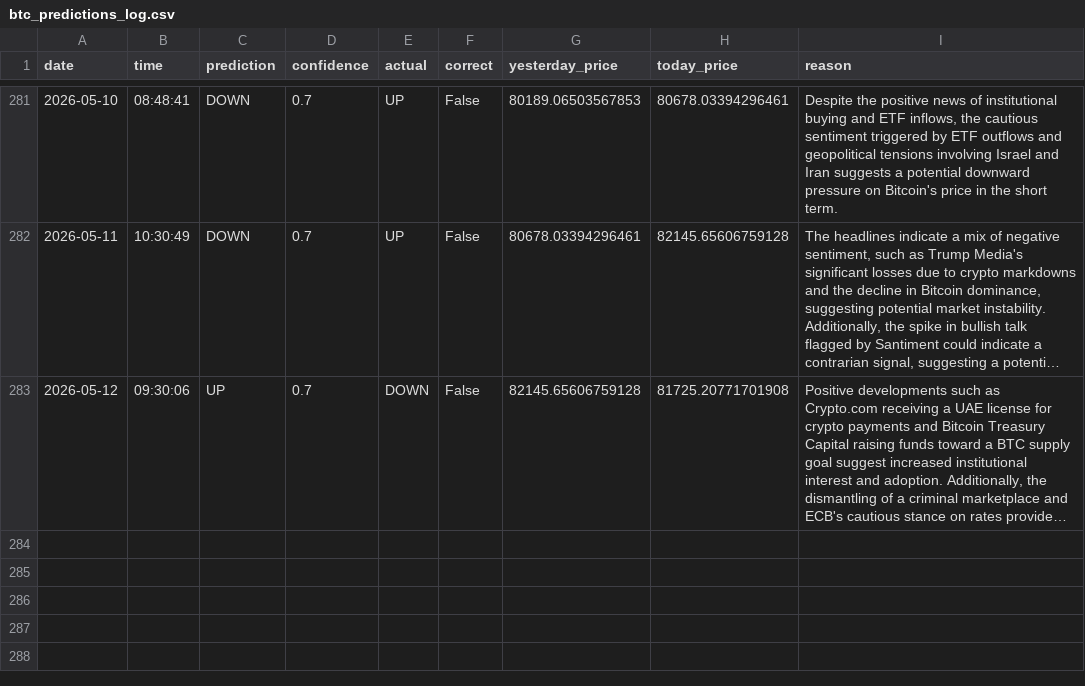
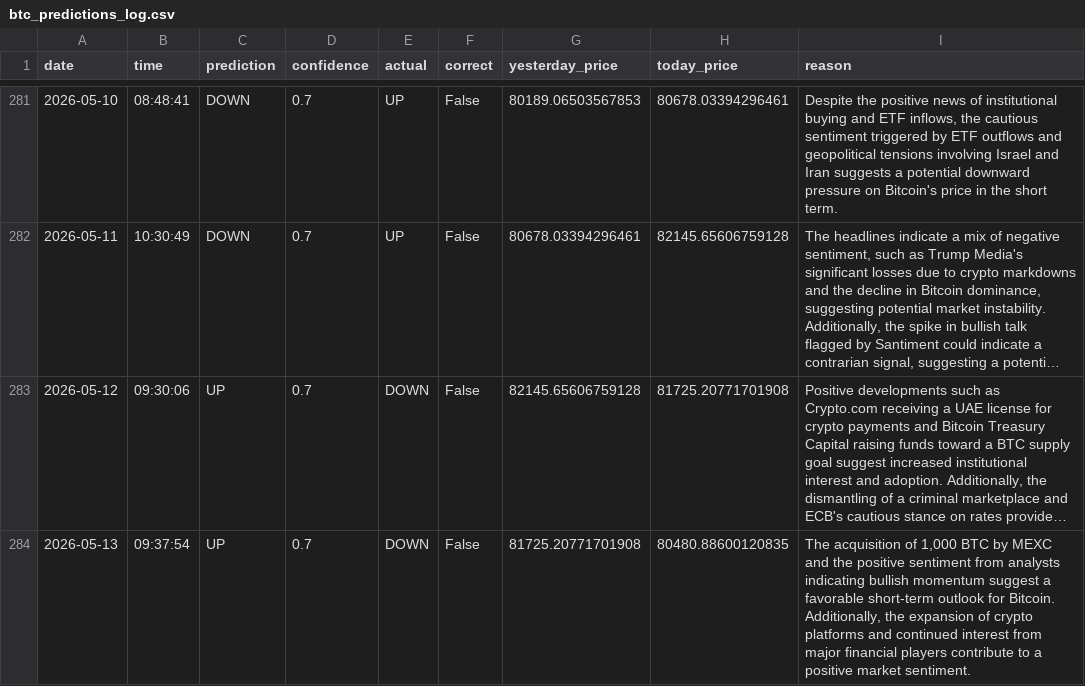
Before and after one commit to phoenixpeak/btc-predictor, a CSV file: btc_predictions_log.csv, drawn as a sheet; only a part is shown, gaps mark what is left out; long unchanged cells end in …; the diff names each change by its address in the sheet, - before the commit and + after, or states it on an @@ line.

```diff
--- a/btc_predictions_log.csv
+++ b/btc_predictions_log.csv
+row 284: 2026-05-13 | 09:37:54 | UP | 0.7 | DOWN | False | 81725.20771701908 | 80480.88600120835 | The acquisition of 1,000 BTC by MEXC and the positive sentiment from analysts indicating bullish momentum suggest a favorable short-term outlook for Bitcoin. Additionally, the expansion of crypto platforms and continued interest from major financial players contribute to a positive market sentiment.
```
